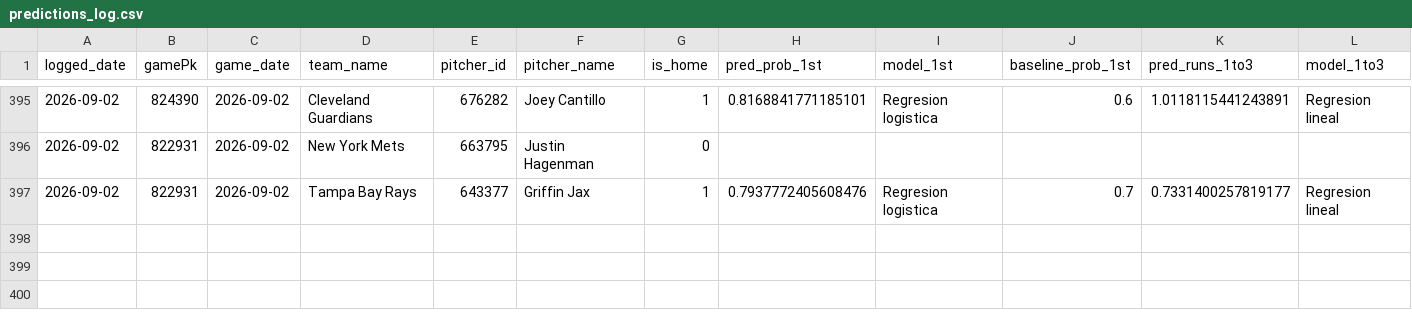
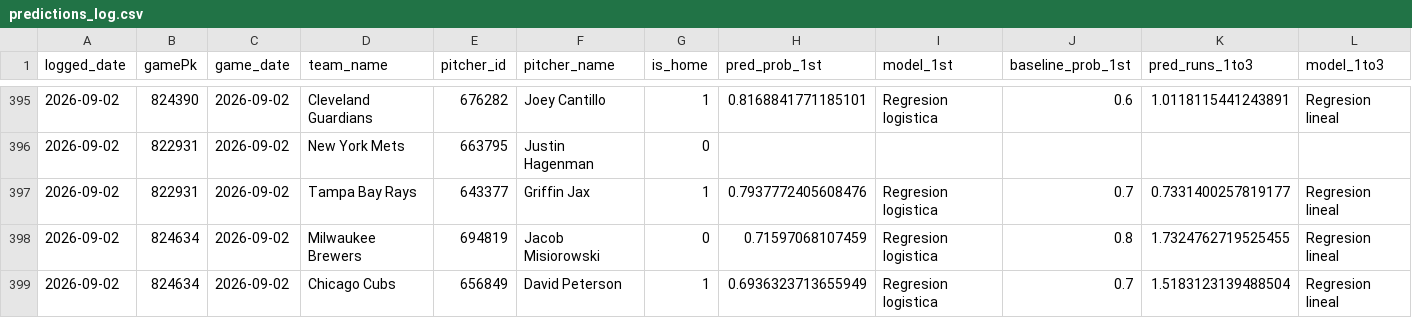
Before and after one commit to BrandonPalmaJobs/apuestas-mlb, a CSV file: predictions_log.csv, drawn as a sheet; only a part is shown, gaps mark what is left out; rows hold the shown columns only; the diff names each change by its address in the sheet, - before the commit and + after, or states it on an @@ line.

Commit message:
Log de predicciones 2026-09-02

```diff
--- a/predictions_log.csv
+++ b/predictions_log.csv
+row 398: 2026-09-02 | 824634 | 2026-09-02 | Milwaukee Brewers | 694819 | Jacob Misiorowski | 0 | 0.71597068107459 | Regresion logistica | 0.8 | 1.7324762719525455 | Regresion lineal
+row 399: 2026-09-02 | 824634 | 2026-09-02 | Chicago Cubs | 656849 | David Peterson | 1 | 0.6936323713655949 | Regresion logistica | 0.7 | 1.5183123139488504 | Regresion lineal
```
